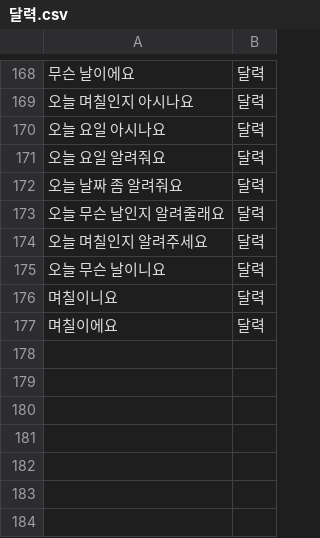
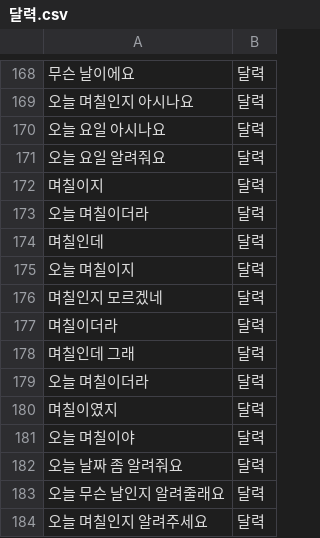
Before and after one commit to hyunwoongko/social-robot-bao, a CSV file: python/data/목적/달력.csv, drawn as a sheet; only a part is shown, gaps mark what is left out; the shorter side is filled out with more unchanged rows.

```diff
--- a/python/data/목적/달력.csv
+++ b/python/data/목적/달력.csv
@@ -171,2 +171,12 @@
 오늘 요일 알려줘요,달력
+며칠이지,달력
+오늘 며칠이더라,달력
+며칠인데,달력
+오늘 며칠이지,달력
+며칠인지 모르겠네,달력
+며칠이더라,달력
+며칠인데 그래,달력
+오늘 며칠이더라,달력
+며칠이였지,달력
+오늘 며칠이야,달력
 오늘 날짜 좀 알려줘요,달력
```
Also changed, not shown: python/chat/intent/train_intent.csv, python/data/목적/날씨.csv, 43 other files.
